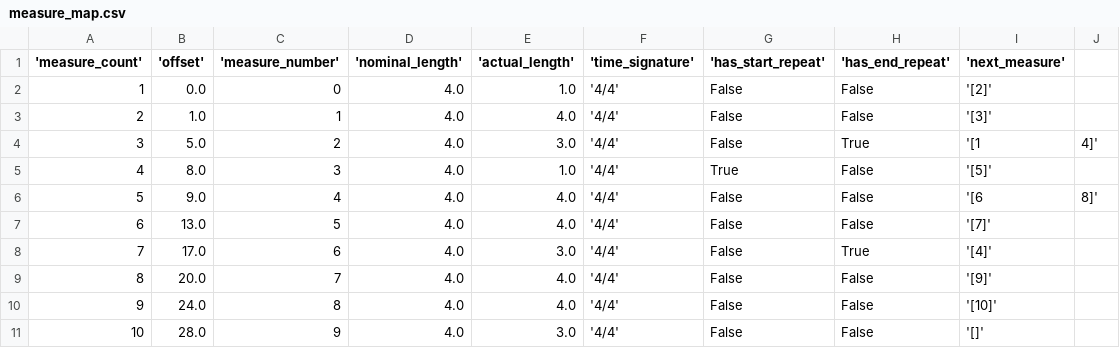
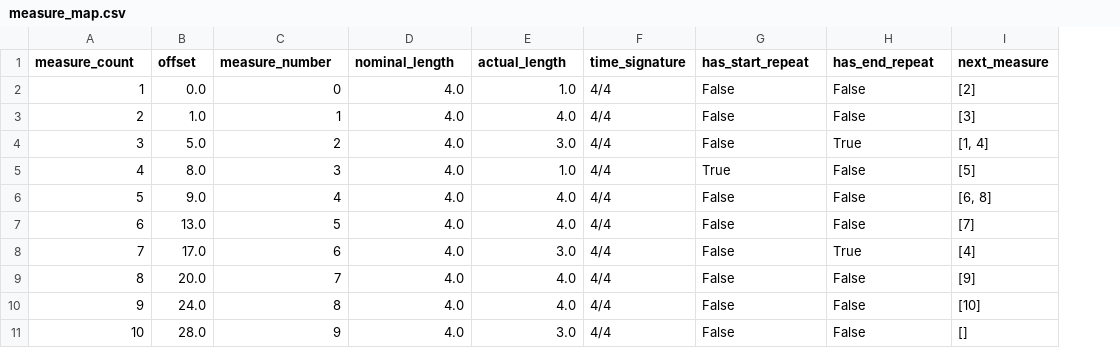
Before and after one commit to MarkGotham/bar-measure, a CSV file: Example/measure_map.csv, drawn as a sheet; removed rows and columns are numbered as before the commit, all else as after; the diff names each change by its address in the sheet, - before the commit and + after, or states it on an @@ line.

```diff
--- a/Example/measure_map.csv
+++ b/Example/measure_map.csv
-column F ('time_signature'), rows 2-11: all '4/4'
+column F (time_signature), rows 2-11: all 4/4
-column I ('next_measure'), rows 2-11: '[2]' | '[3]' | '[1 | '[5]' | '[6 | '[7]' | '[4]' | '[9]' | '[10]' | '[]'
-column J, rows 4-6: 4]' |  | 8]'
+column I (next_measure), rows 2-11: [2] | [3] | [1, 4] | [5] | [6, 8] | [7] | [4] | [9] | [10] | []
-A1: 'measure_count'
+A1: measure_count
-B1: 'offset'
+B1: offset
-C1: 'measure_number'
+C1: measure_number
-D1: 'nominal_length'
+D1: nominal_length
-E1: 'actual_length'
+E1: actual_length
-G1: 'has_start_repeat'
+G1: has_start_repeat
-H1: 'has_end_repeat'
+H1: has_end_repeat
```
Also changed, not shown: 1 other file.
